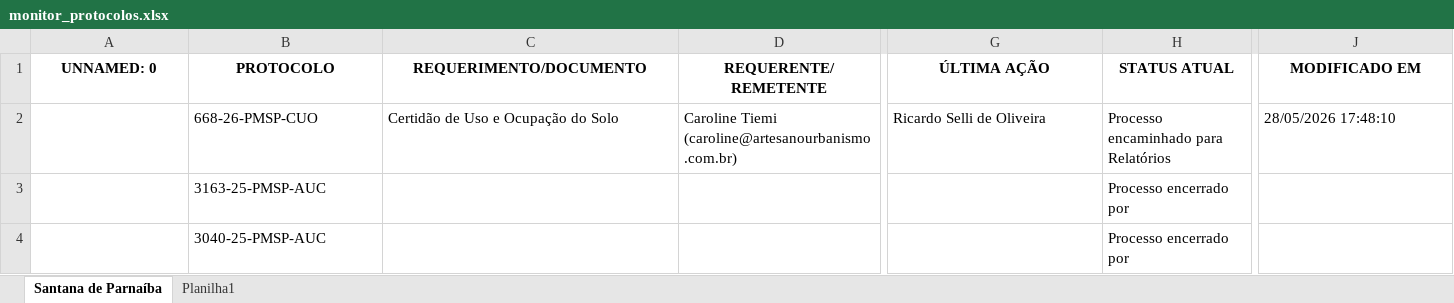
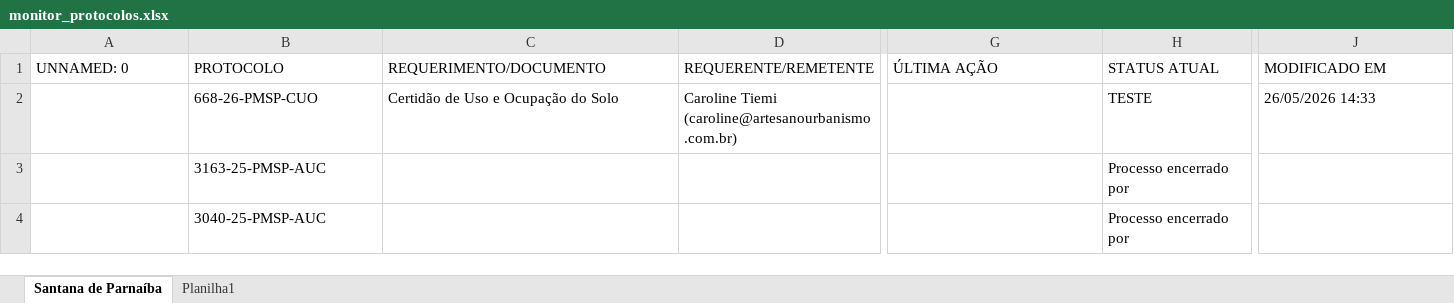
Before and after one commit to mikaellevictoria2017-ai/robo-monitoramento-portais, an Excel workbook: monitor_protocolos.xlsx, sheet Santana de Parnaíba, drawn as a sheet; only a part is shown, gaps mark what is left out; values as stored, in another font and other column widths than the file's, no borders; the diff covers the shown part only; the diff names each change by its address in the sheet, - before the commit and + after, or states it on an @@ line.

Commit message:
Add files via upload

```diff
--- a/monitor_protocolos.xlsx (sheet Santana de Parnaíba)
+++ b/monitor_protocolos.xlsx (sheet Santana de Parnaíba)
@@ A1:J1 bold: on → off, alignment: center → left @@
-G2 (ÚLTIMA AÇÃO): Ricardo Selli de Oliveira
+G2 (ÚLTIMA AÇÃO): (empty)
-H2 (STATUS ATUAL): Processo encaminhado para Relatórios
+H2 (STATUS ATUAL): TESTE
-J2 (MODIFICADO EM): 28/05/2026 17:48:10
+J2 (MODIFICADO EM): 26/05/2026 14:33
```
Also changed, not shown: cell formats elsewhere in this sheet.
